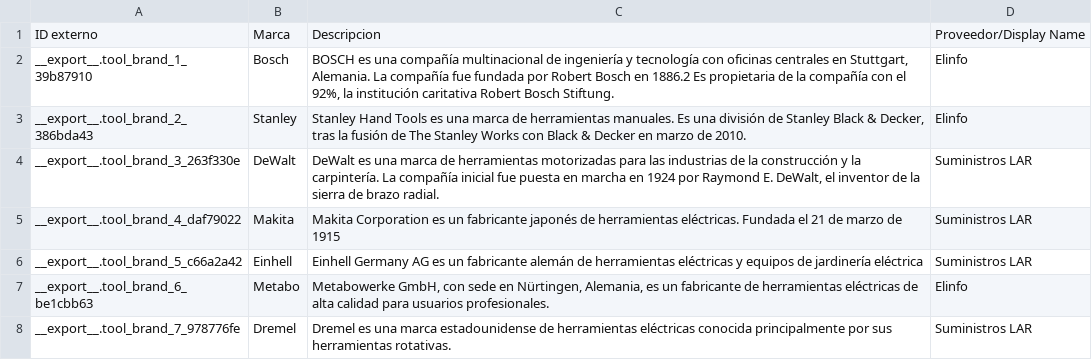
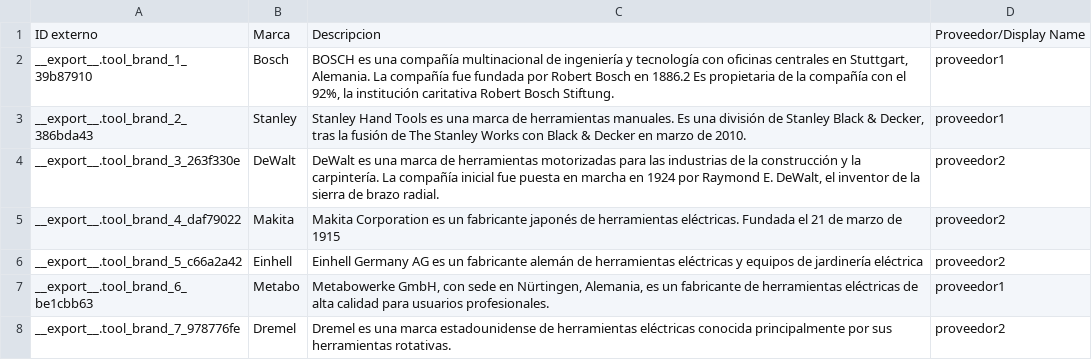
Before and after one commit to IPardelo/tool_control, a CSV file: recursos/tool.brand.csv, drawn as a sheet; the diff names each change by its address in the sheet, - before the commit and + after, or states it on an @@ line.

```diff
--- a/recursos/tool.brand.csv
+++ b/recursos/tool.brand.csv
-D2:D3: Elinfo
+D2:D3: proveedor1
-D4:D6: Suministros LAR
+D4:D6: proveedor2
-D7: Elinfo
+D7: proveedor1
-D8: Suministros LAR
+D8: proveedor2
```
Also changed, not shown: recursos/tool.csv, recursos/tool.provider.csv.
